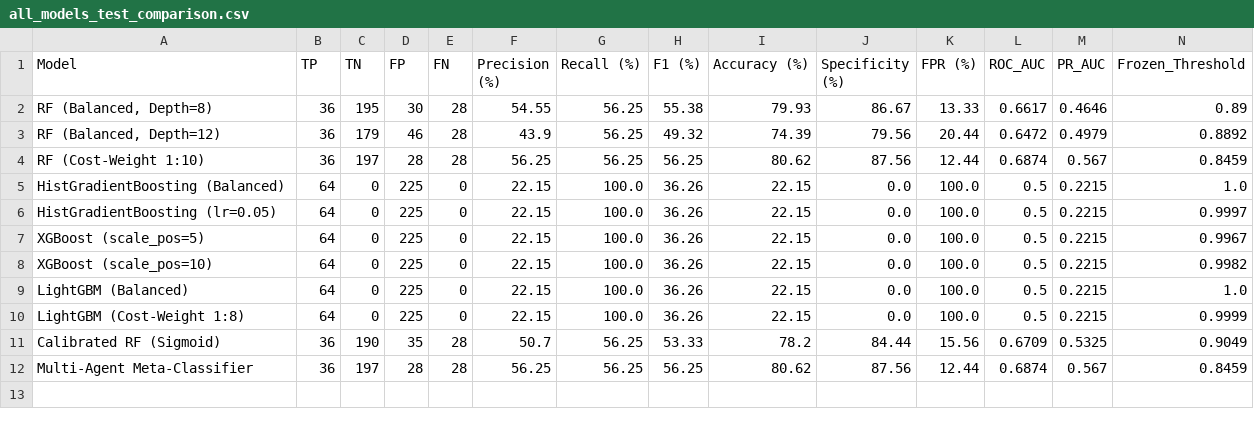
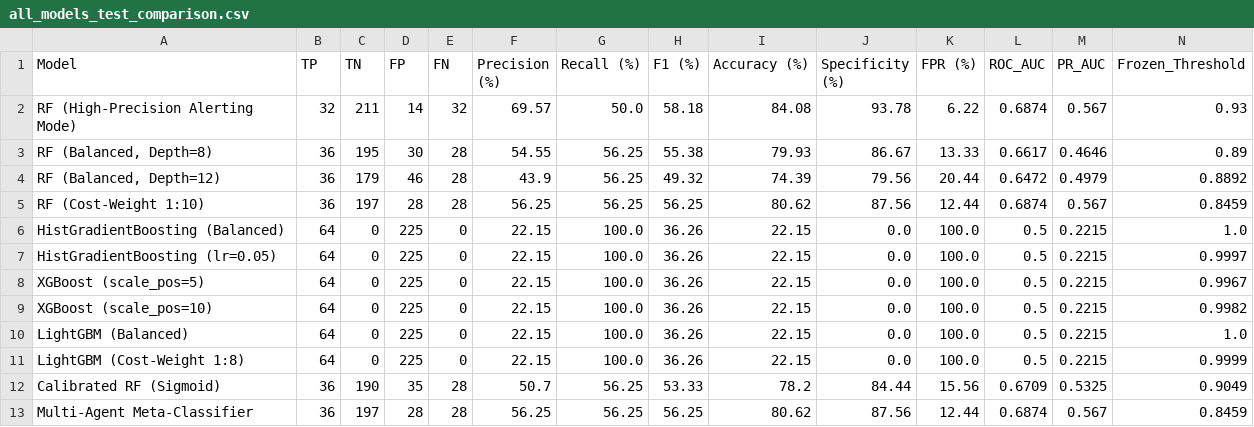
Before and after one commit to Bhavanalaksha/AI-Investigator-Cybersecurity-Threat-Detection, a CSV file: results/reports/all_models_test_comparison.csv, drawn as a sheet.

Commit message:
docs & viz: complete project-wide revision with high-precision mode, 16-section mentor report, and rebuilt figures

```diff
--- a/results/reports/all_models_test_comparison.csv
+++ b/results/reports/all_models_test_comparison.csv
@@ -1,2 +1,3 @@
 Model,TP,TN,FP,FN,Precision (%),Recall (%),F1 (%),Accuracy (%),Specificity (%),FPR (%),ROC_AUC,PR_AUC,Frozen_Threshold
+RF (High-Precision Alerting Mode),32,211,14,32,69.57,50.0,58.18,84.08,93.78,6.22,0.6874,0.567,0.93
 "RF (Balanced, Depth=8)",36,195,30,28,54.55,56.25,55.38,79.93,86.67,13.33,0.6617,0.4646,0.89
```
Also changed, not shown: results/reports/final_model_comparison.csv, results/reports/final_predictions.csv, 34 other files.
